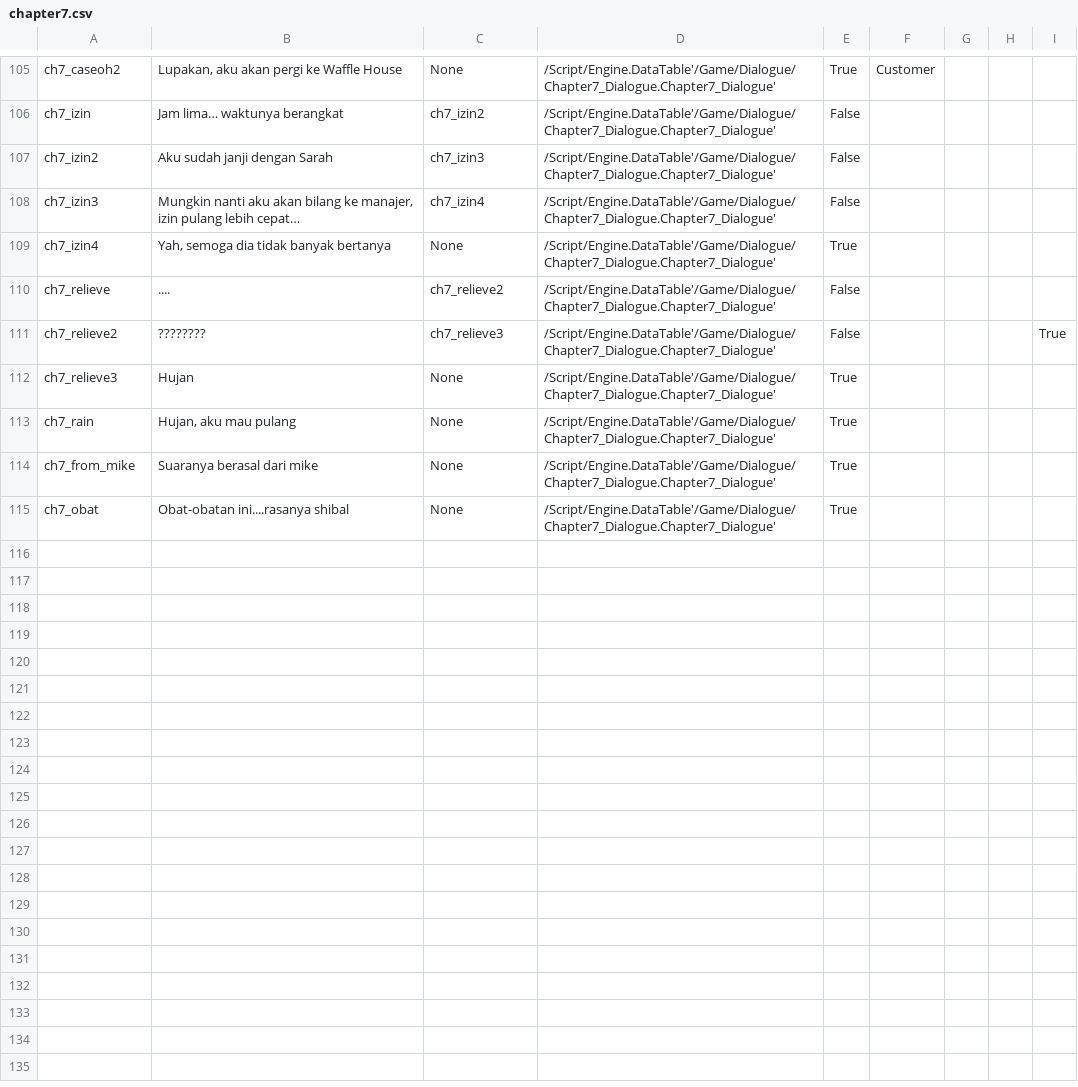
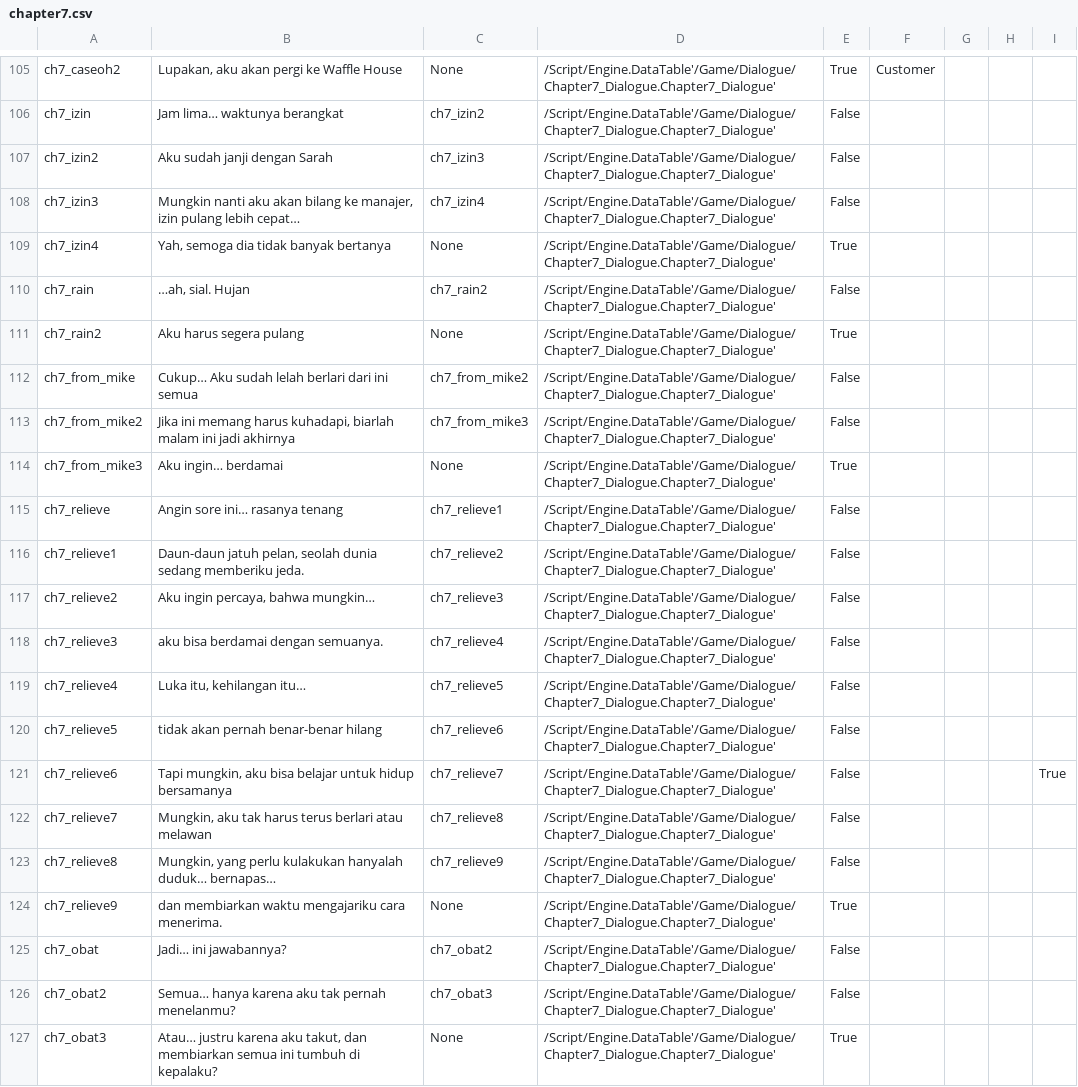
Before and after one commit to hwaye-ch/HWY_Before-the-bounce, a CSV file: Content/Dialogue/chapter7.csv, drawn as a sheet; only a part is shown, gaps mark what is left out.

Commit message:
Fixed chapter 7

```diff
--- a/Content/Dialogue/chapter7.csv
+++ b/Content/Dialogue/chapter7.csv
@@ -109,7 +109,19 @@ ch7_izin3,"Mungkin nanti aku akan bilang ke manajer, izin pulang lebih cepat…"
 ch7_izin4,"Yah, semoga dia tidak banyak bertanya",None,/Script/Engine.DataTable'/Game/Dialogue/Chapter7_Dialogue.Chapter7_Dialogue',True,,,,
-ch7_relieve,....,ch7_relieve2,/Script/Engine.DataTable'/Game/Dialogue/Chapter7_Dialogue.Chapter7_Dialogue',False,,,,
-ch7_relieve2,????????,ch7_relieve3,/Script/Engine.DataTable'/Game/Dialogue/Chapter7_Dialogue.Chapter7_Dialogue',False,,,,True
-ch7_relieve3,Hujan,None,/Script/Engine.DataTable'/Game/Dialogue/Chapter7_Dialogue.Chapter7_Dialogue',True,,,,
-ch7_rain,"Hujan, aku mau pulang",None,/Script/Engine.DataTable'/Game/Dialogue/Chapter7_Dialogue.Chapter7_Dialogue',True,,,,
-ch7_from_mike,Suaranya berasal dari mike,None,/Script/Engine.DataTable'/Game/Dialogue/Chapter7_Dialogue.Chapter7_Dialogue',True,,,,
-ch7_obat,Obat-obatan ini....rasanya shibal,None,/Script/Engine.DataTable'/Game/Dialogue/Chapter7_Dialogue.Chapter7_Dialogue',True,,,,
+ch7_rain,"…ah, sial. Hujan",ch7_rain2,/Script/Engine.DataTable'/Game/Dialogue/Chapter7_Dialogue.Chapter7_Dialogue',False,,,,
+ch7_rain2,Aku harus segera pulang,None,/Script/Engine.DataTable'/Game/Dialogue/Chapter7_Dialogue.Chapter7_Dialogue',True,,,,
+ch7_from_mike,Cukup… Aku sudah lelah berlari dari ini semua,ch7_from_mike2,/Script/Engine.DataTable'/Game/Dialogue/Chapter7_Dialogue.Chapter7_Dialogue',False,,,,
+ch7_from_mike2,"Jika ini memang harus kuhadapi, biarlah malam ini jadi akhirnya",ch7_from_mike3,/Script/Engine.DataTable'/Game/Dialogue/Chapter7_Dialogue.Chapter7_Dialogue',False,,,,
+ch7_from_mike3,Aku ingin… berdamai,None,/Script/Engine.DataTable'/Game/Dialogue/Chapter7_Dialogue.Chapter7_Dialogue',True,,,,
+ch7_relieve,Angin sore ini… rasanya tenang,ch7_relieve1,/Script/Engine.DataTable'/Game/Dialogue/Chapter7_Dialogue.Chapter7_Dialogue',False,,,,
+ch7_relieve1,"Daun-daun jatuh pelan, seolah dunia sedang memberiku jeda.",ch7_relieve2,/Script/Engine.DataTable'/Game/Dialogue/Chapter7_Dialogue.Chapter7_Dialogue',False,,,,
+ch7_relieve2,"Aku ingin percaya, bahwa mungkin…",ch7_relieve3,/Script/Engine.DataTable'/Game/Dialogue/Chapter7_Dialogue.Chapter7_Dialogue',False,,,,
+ch7_relieve3,aku bisa berdamai dengan semuanya.,ch7_relieve4,/Script/Engine.DataTable'/Game/Dialogue/Chapter7_Dialogue.Chapter7_Dialogue',False,,,,
+ch7_relieve4,"Luka itu, kehilangan itu…",ch7_relieve5,/Script/Engine.DataTable'/Game/Dialogue/Chapter7_Dialogue.Chapter7_Dialogue',False,,,,
+ch7_relieve5,tidak akan pernah benar-benar hilang,ch7_relieve6,/Script/Engine.DataTable'/Game/Dialogue/Chapter7_Dialogue.Chapter7_Dialogue',False,,,,
+ch7_relieve6,"Tapi mungkin, aku bisa belajar untuk hidup bersamanya",ch7_relieve7,/Script/Engine.DataTable'/Game/Dialogue/Chapter7_Dialogue.Chapter7_Dialogue',False,,,,True
+ch7_relieve7,"Mungkin, aku tak harus terus berlari atau melawan",ch7_relieve8,/Script/Engine.DataTable'/Game/Dialogue/Chapter7_Dialogue.Chapter7_Dialogue',False,,,,
+ch7_relieve8,"Mungkin, yang perlu kulakukan hanyalah duduk… bernapas…",ch7_relieve9,/Script/Engine.DataTable'/Game/Dialogue/Chapter7_Dialogue.Chapter7_Dialogue',False,,,,
+ch7_relieve9,dan membiarkan waktu mengajariku cara menerima.,None,/Script/Engine.DataTable'/Game/Dialogue/Chapter7_Dialogue.Chapter7_Dialogue',True,,,,
+ch7_obat,Jadi… ini jawabannya?,ch7_obat2,/Script/Engine.DataTable'/Game/Dialogue/Chapter7_Dialogue.Chapter7_Dialogue',False,,,,
+ch7_obat2,Semua… hanya karena aku tak pernah menelanmu?,ch7_obat3,/Script/Engine.DataTable'/Game/Dialogue/Chapter7_Dialogue.Chapter7_Dialogue',False,,,,
+ch7_obat3,"Atau… justru karena aku takut, dan membiarkan semua ini tumbuh di kepalaku?",None,/Script/Engine.DataTable'/Game/Dialogue/Chapter7_Dialogue.Chapter7_Dialogue',True,,,,
```
Also changed, not shown: 4 other files.
